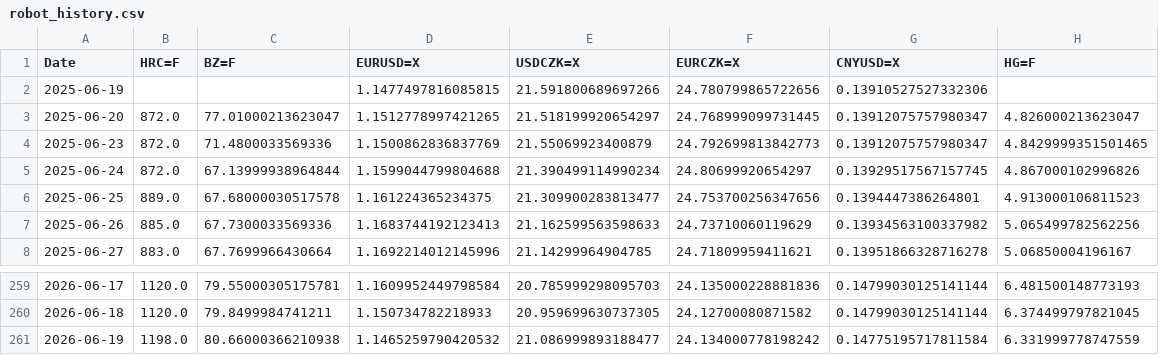
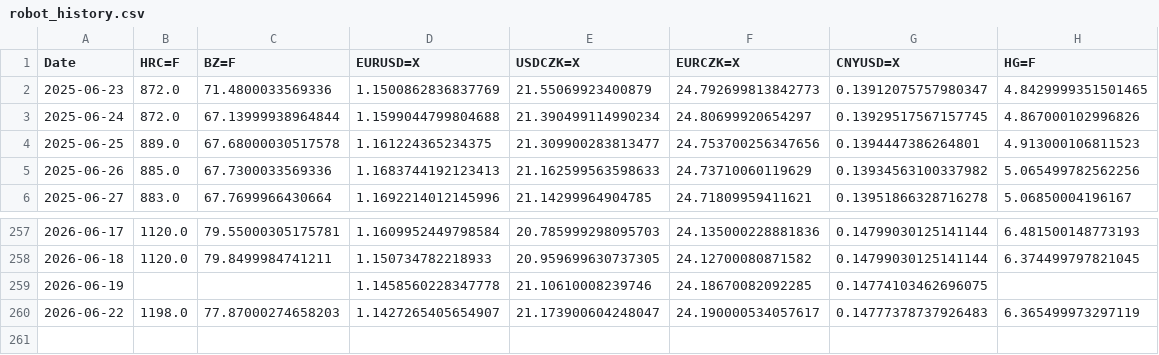
Before and after one commit to Glock17G5/nakupni-dashboard, a CSV file: robot_history.csv, drawn as a sheet; only a part is shown, gaps mark what is left out.

```diff
--- a/robot_history.csv
+++ b/robot_history.csv
@@ -1,4 +1,2 @@
 Date,HRC=F,BZ=F,EURUSD=X,USDCZK=X,EURCZK=X,CNYUSD=X,HG=F
-2025-06-19,,,1.1477497816085815,21.591800689697266,24.780799865722656,0.13910527527332306,
-2025-06-20,872.0,77.01000213623047,1.1512778997421265,21.518199920654297,24.768999099731445,0.13912075757980347,4.826000213623047
 2025-06-23,872.0,71.4800033569336,1.1500862836837769,21.55069923400879,24.792699813842773,0.13912075757980347,4.8429999351501465
@@ -260,2 +258,3 @@ Date,HRC=F,BZ=F,EURUSD=X,USDCZK=X,EURCZK=X,CNYUSD=X,HG=F
 2026-06-18,1120.0,79.8499984741211,1.150734782218933,20.959699630737305,24.12700080871582,0.14799030125141144,6.374499797821045
-2026-06-19,1198.0,80.66000366210938,1.1465259790420532,21.086999893188477,24.134000778198242,0.14775195717811584,6.331999778747559
+2026-06-19,,,1.1458560228347778,21.10610008239746,24.18670082092285,0.14774103462696075,
+2026-06-22,1198.0,77.87000274658203,1.1427265405654907,21.173900604248047,24.190000534057617,0.14777378737926483,6.365499973297119
```
Also changed, not shown: 1 other file.
